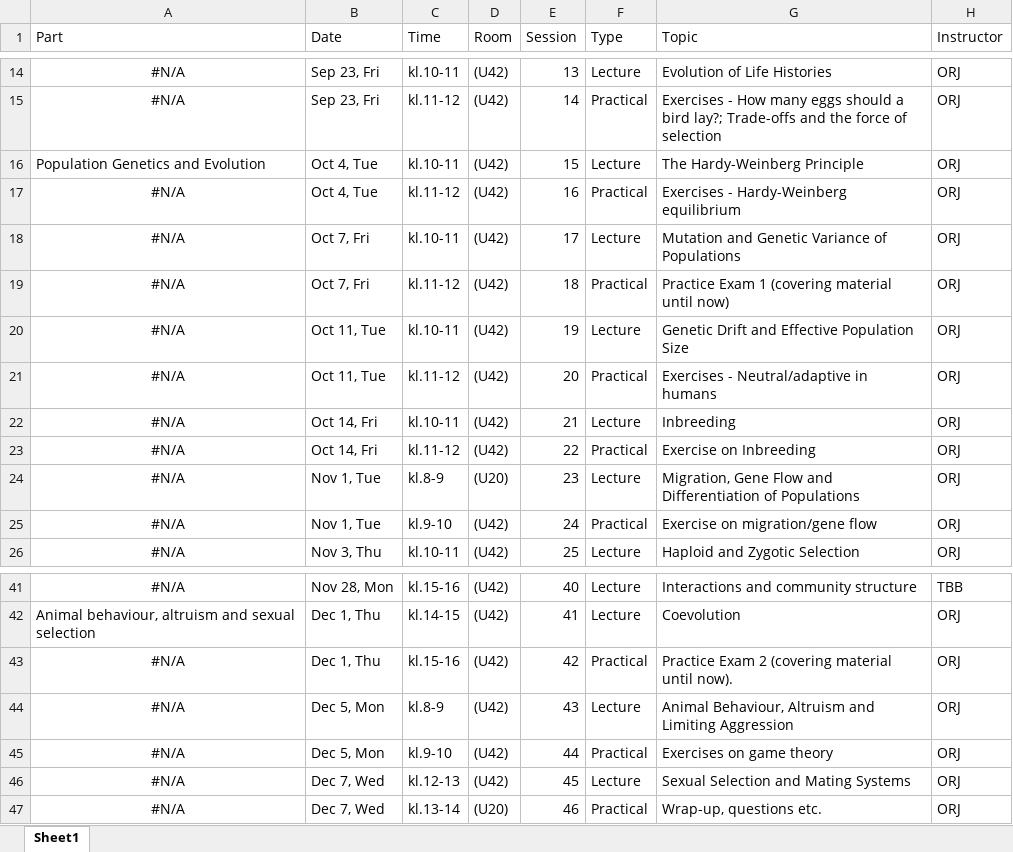
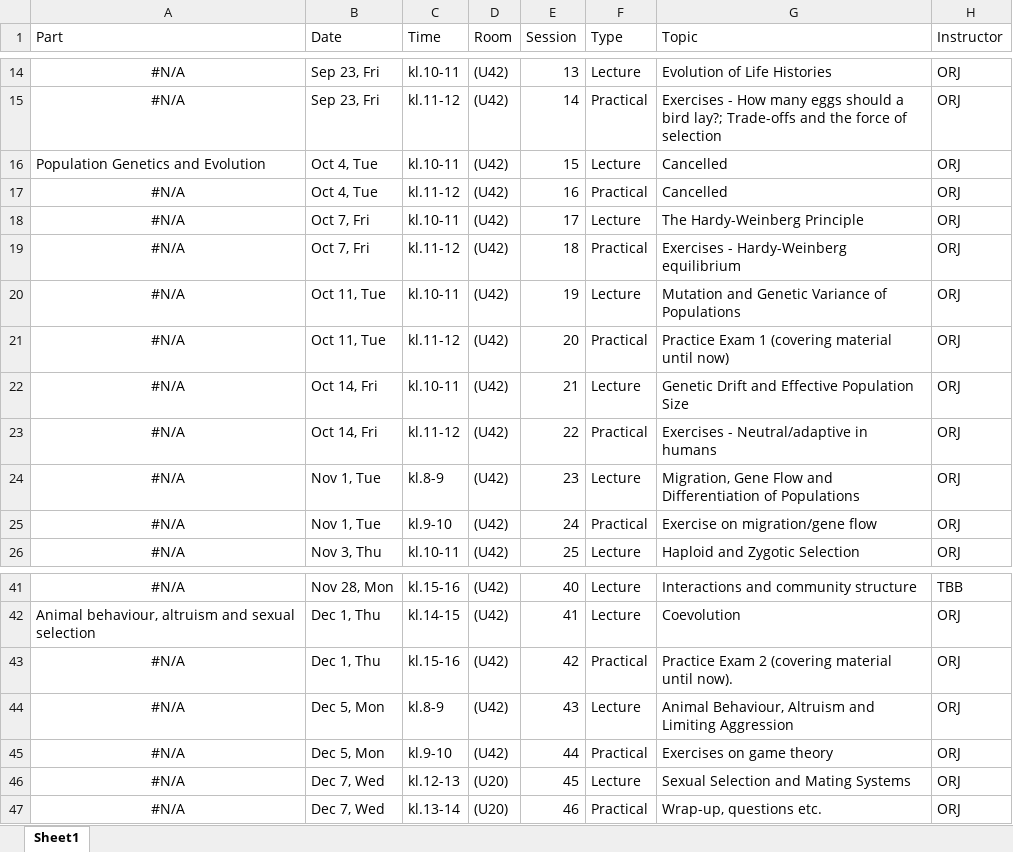
Before and after one commit to jonesor/BB512_Book, an Excel workbook: BB512_schedule_with_dates.xlsx, sheet Sheet1, drawn as a sheet; only a part is shown, gaps mark what is left out; values as stored, in another font and other column widths than the file's, no borders; the diff names each change by its address in the sheet, - before the commit and + after, or states it on an @@ line.

```diff
--- a/BB512_schedule_with_dates.xlsx (sheet Sheet1)
+++ b/BB512_schedule_with_dates.xlsx (sheet Sheet1)
-G16 (Topic): The Hardy-Weinberg Principle
+G16 (Topic): Cancelled
-G17 (Topic): Exercises - Hardy-Weinberg equilibrium
+G17 (Topic): Cancelled
-G18 (Topic): Mutation and Genetic Variance of Populations
+G18 (Topic): The Hardy-Weinberg Principle
-G19 (Topic): Practice Exam 1 (covering material until now)
+G19 (Topic): Exercises - Hardy-Weinberg equilibrium
-G20 (Topic): Genetic Drift and Effective Population Size
+G20 (Topic): Mutation and Genetic Variance of Populations
-G21 (Topic): Exercises - Neutral/adaptive in humans
+G21 (Topic): Practice Exam 1 (covering material until now)
-G22 (Topic): Inbreeding
+G22 (Topic): Genetic Drift and Effective Population Size
-G23 (Topic): Exercise on Inbreeding
+G23 (Topic): Exercises - Neutral/adaptive in humans
-D24 (Room): (U20)
+D24 (Room): (U42)
-D46 (Room): (U42)
+D46 (Room): (U20)
```
Also changed, not shown: BB512_Schedule.xlsx, 28 other files.
